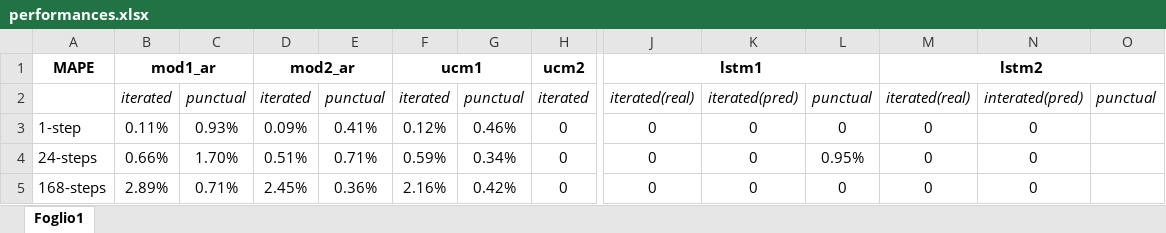
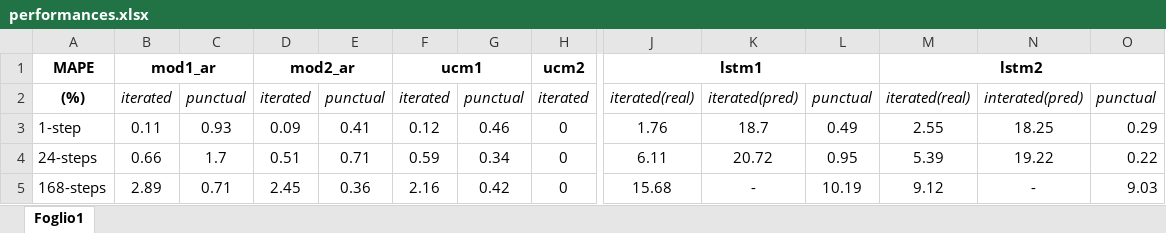
Before and after one commit to faber6911/venice-is-drowning, an Excel workbook: report/performances.xlsx, sheet Foglio1, drawn as a sheet; only a part is shown, gaps mark what is left out; values as stored, in another font and other column widths than the file's, no borders; the diff names each change by its address in the sheet, - before the commit and + after, or states it on an @@ line.

Commit message:
performance table updated

```diff
--- a/report/performances.xlsx (sheet Foglio1)
+++ b/report/performances.xlsx (sheet Foglio1)
-A2: (empty)
+A2: (%)
-B3: 0.11%
+B3: 0.11
-C3: 0.93%
+C3: 0.93
-D3: 0.09%
+D3: 0.09
-E3: 0.41%
+E3: 0.41
-F3: 0.12%
+F3: 0.12
-G3: 0.46%
+G3: 0.46
-J3: 0
+J3: 1.76
-K3: 0
+K3: 18.7
-L3: 0
+L3: 0.49
-M3: 0
+M3: 2.55
-N3: 0
+N3: 18.25
-O3: (empty)
+O3: 0.29
-B4: 0.66%
+B4: 0.66
-C4: 1.70%
+C4: 1.7
-D4: 0.51%
+D4: 0.51
-E4: 0.71%
+E4: 0.71
-F4: 0.59%
+F4: 0.59
-G4: 0.34%
+G4: 0.34
-J4: 0
+J4: 6.11
-K4: 0
+K4: 20.72
-L4: 0.95%
+L4: 0.95
-M4: 0
+M4: 5.39
-N4: 0
+N4: 19.22
-O4: (empty)
+O4: 0.22
-B5: 2.89%
+B5: 2.89
-C5: 0.71%
+C5: 0.71
-D5: 2.45%
+D5: 2.45
-E5: 0.36%
+E5: 0.36
-F5: 2.16%
+F5: 2.16
-G5: 0.42%
+G5: 0.42
-J5: 0
+J5: 15.68
-K5: 0
+K5: -
-L5: 0
+L5: 10.19
-M5: 0
+M5: 9.12
-N5: 0
+N5: -
-O5: (empty)
+O5: 9.03
```
Also changed, not shown: 1 other file.
